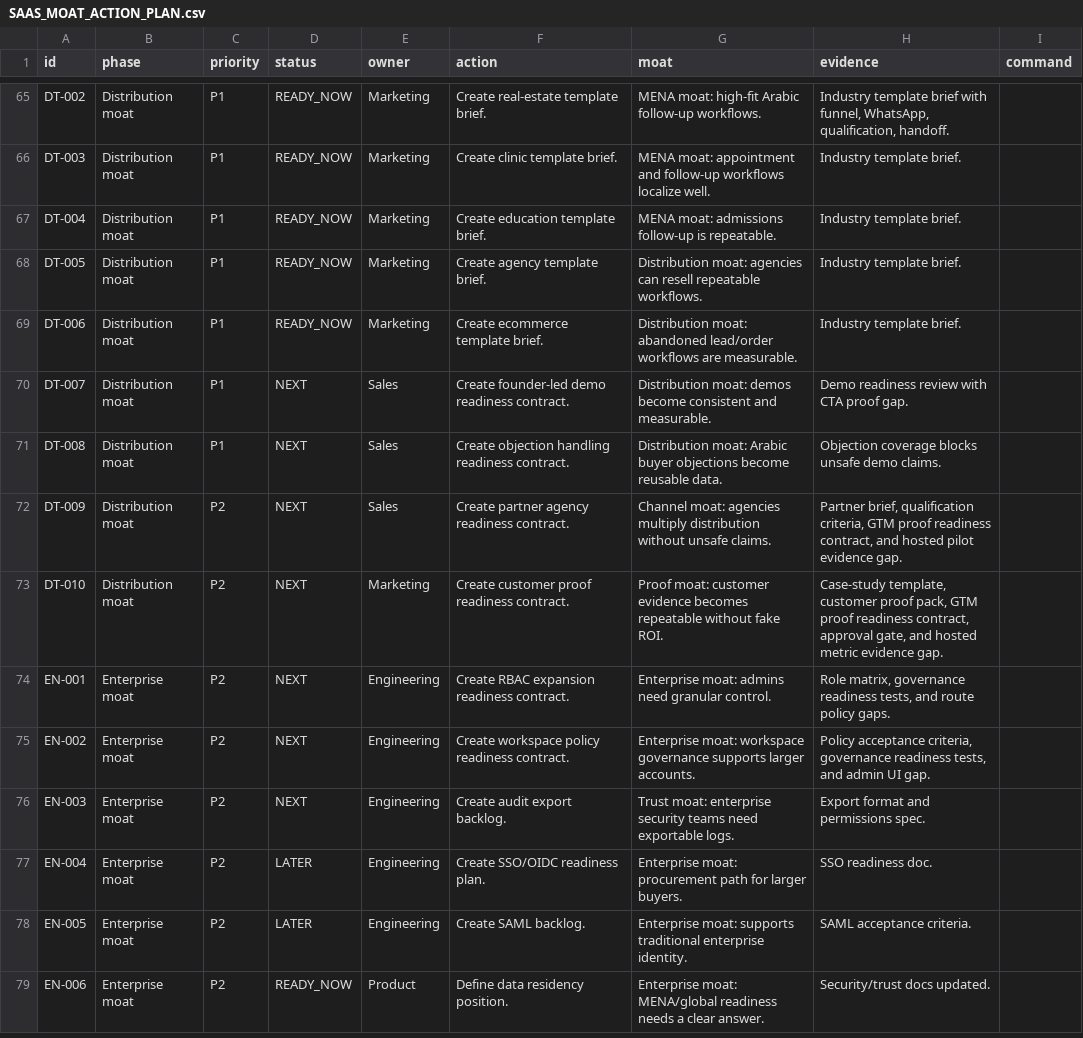
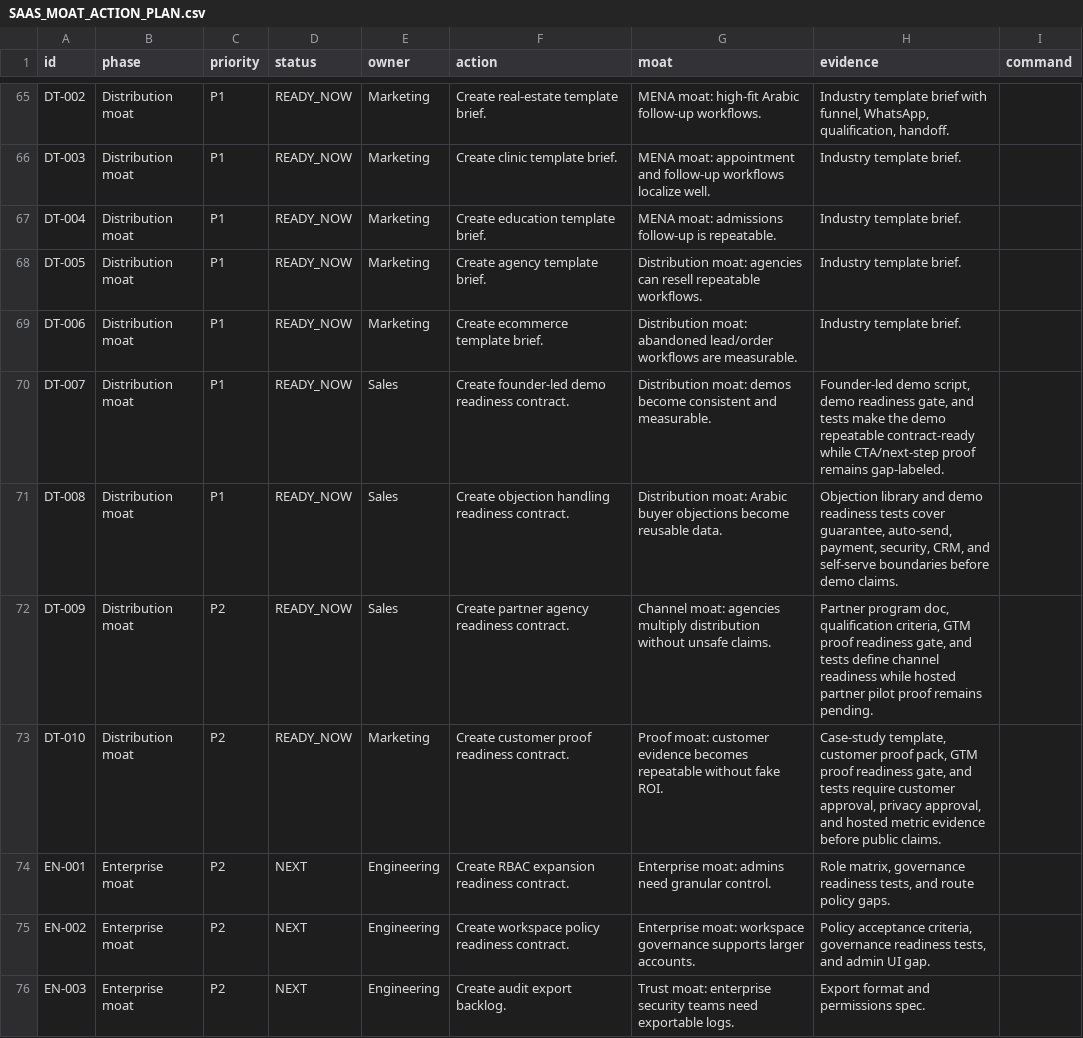
Before and after one commit to ramymortada-cpu/Fnnlr, a CSV file: docs/SAAS_MOAT_ACTION_PLAN.csv, drawn as a sheet; only a part is shown, gaps mark what is left out; the shorter side is filled out with more unchanged rows.

Commit message:
Mark distribution readiness contracts ready

```diff
--- a/docs/SAAS_MOAT_ACTION_PLAN.csv
+++ b/docs/SAAS_MOAT_ACTION_PLAN.csv
@@ -69,6 +69,6 @@ id,phase,priority,status,owner,action,moat,evidence,command
 "DT-006","Distribution moat","P1","READY_NOW","Marketing","Create ecommerce template brief.","Distribution moat: abandoned lead/order workflows are measurable.","Industry template brief.",""
-"DT-007","Distribution moat","P1","NEXT","Sales","Create founder-led demo readiness contract.","Distribution moat: demos become consistent and measurable.","Demo readiness review with CTA proof gap.",""
-"DT-008","Distribution moat","P1","NEXT","Sales","Create objection handling readiness contract.","Distribution moat: Arabic buyer objections become reusable data.","Objection coverage blocks unsafe demo claims.",""
-"DT-009","Distribution moat","P2","NEXT","Sales","Create partner agency readiness contract.","Channel moat: agencies multiply distribution without unsafe claims.","Partner brief, qualification criteria, GTM proof readiness contract, and hosted pilot evidence gap.",""
-"DT-010","Distribution moat","P2","NEXT","Marketing","Create customer proof readiness contract.","Proof moat: customer evidence becomes repeatable without fake ROI.","Case-study template, customer proof pack, GTM proof readiness contract, approval gate, and hosted metric evidence gap.",""
+"DT-007","Distribution moat","P1","READY_NOW","Sales","Create founder-led demo readiness contract.","Distribution moat: demos become consistent and measurable.","Founder-led demo script, demo readiness gate, and tests make the demo repeatable contract-ready while CTA/next-step proof remains gap-labeled.",""
+"DT-008","Distribution moat","P1","READY_NOW","Sales","Create objection handling readiness contract.","Distribution moat: Arabic buyer objections become reusable data.","Objection library and demo readiness tests cover guarantee, auto-send, payment, security, CRM, and self-serve boundaries before demo claims.",""
+"DT-009","Distribution moat","P2","READY_NOW","Sales","Create partner agency readiness contract.","Channel moat: agencies multiply distribution without unsafe claims.","Partner program doc, qualification criteria, GTM proof readiness gate, and tests define channel readiness while hosted partner pilot proof remains pending.",""
+"DT-010","Distribution moat","P2","READY_NOW","Marketing","Create customer proof readiness contract.","Proof moat: customer evidence becomes repeatable without fake ROI.","Case-study template, customer proof pack, GTM proof readiness gate, and tests require customer approval, privacy approval, and hosted metric evidence before public claims.",""
 "EN-001","Enterprise moat","P2","NEXT","Engineering","Create RBAC expansion readiness contract.","Enterprise moat: admins need granular control.","Role matrix, governance readiness tests, and route policy gaps.",""
```
Also changed, not shown: 4 other files.
